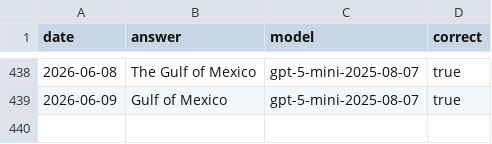
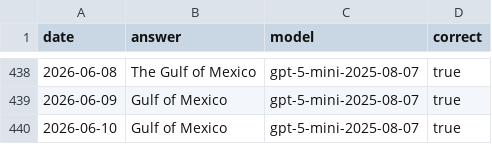
Before and after one commit to juampi92/daily-ai-gulf-of-mexico, a CSV file: public/data/openai.csv, drawn as a sheet; only a part is shown, gaps mark what is left out; the diff names each change by its address in the sheet, - before the commit and + after, or states it on an @@ line.

```diff
--- a/public/data/openai.csv
+++ b/public/data/openai.csv
+row 440: 2026-06-10 | Gulf of Mexico | gpt-5-mini-2025-08-07 | true
```
Also changed, not shown: public/data/anthropic.csv, public/data/google.csv, 1 other file.
